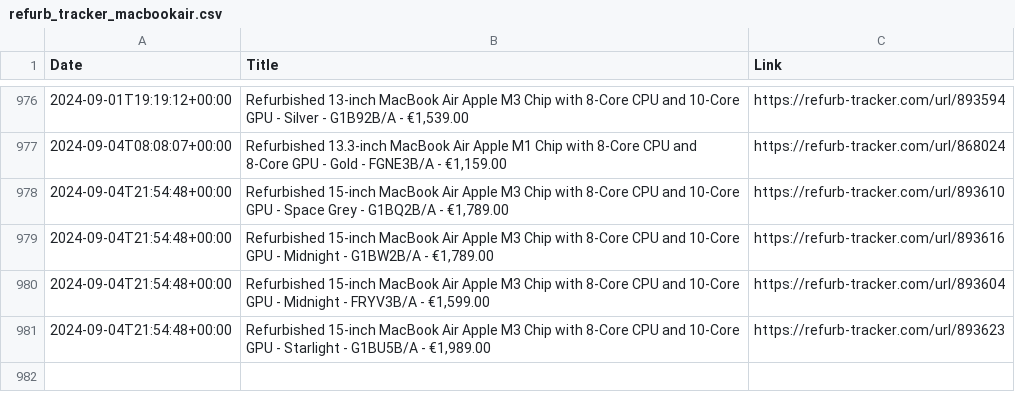
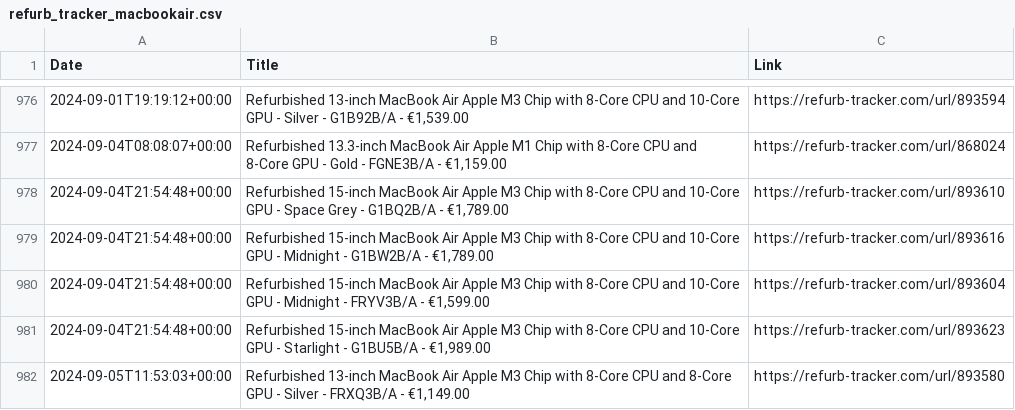
Before and after one commit to felconmar/refurb-tracker-history, a CSV file: data/ie/refurb_tracker_macbookair.csv, drawn as a sheet; only a part is shown, gaps mark what is left out.

```diff
--- a/data/ie/refurb_tracker_macbookair.csv
+++ b/data/ie/refurb_tracker_macbookair.csv
@@ -981 +981,2 @@ Date,Title,Link
 2024-09-04T21:54:48+00:00,"Refurbished 15-inch MacBook Air Apple M3 Chip with 8‑Core CPU and 10‑Core GPU - Starlight - G1BU5B/A - €1,989.00",https://refurb-tracker.com/url/893623
+2024-09-05T11:53:03+00:00,"Refurbished 13-inch MacBook Air Apple M3 Chip with 8‑Core CPU and 8‑Core GPU - Silver - FRXQ3B/A - €1,149.00",https://refurb-tracker.com/url/893580
```
Also changed, not shown: data/uk/refurb_tracker_macbookair.csv, 1 other file.
